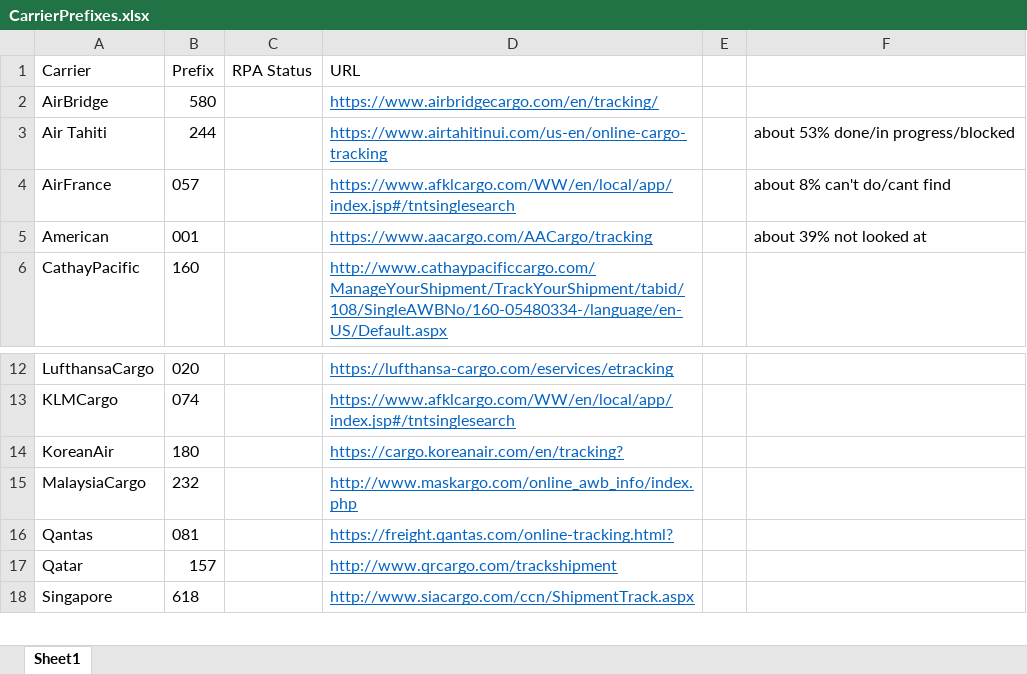
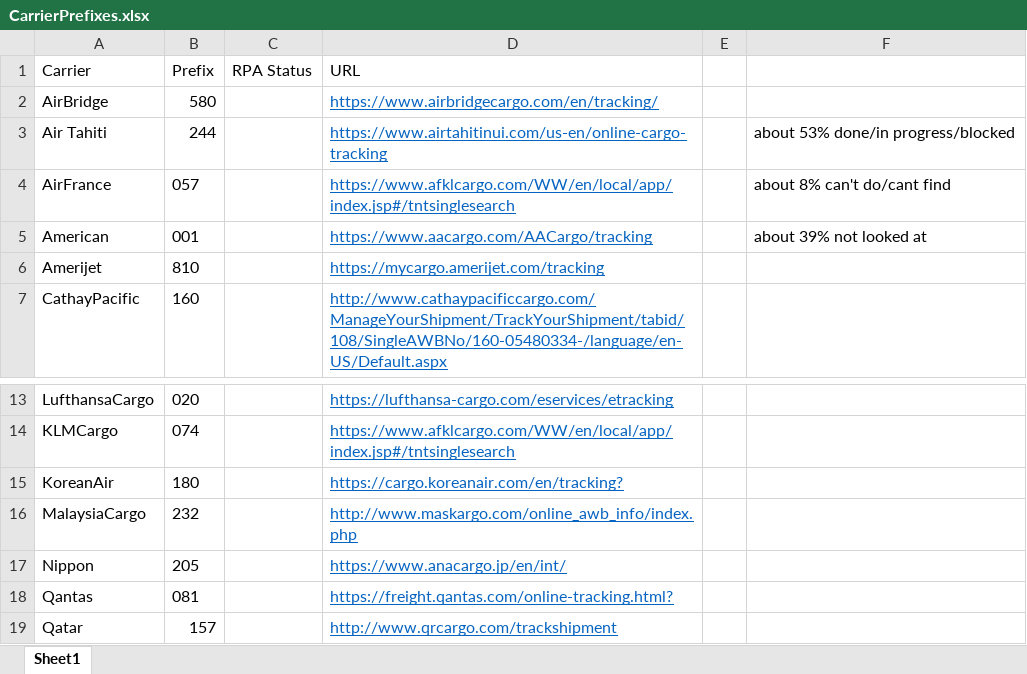
Before and after one commit to pvanausdeln/AirCarrierRPA, an Excel workbook: CarrierPrefixes.xlsx, sheet Sheet1, drawn as a sheet; only a part is shown, gaps mark what is left out; the shorter side is filled out with more unchanged rows; values as stored, in another font and other column widths than the file's, no borders; the diff names each change by its address in the sheet, - before the commit and + after, or states it on an @@ line.

Commit message:
Nippon Base

```diff
--- a/CarrierPrefixes.xlsx (sheet Sheet1)
+++ b/CarrierPrefixes.xlsx (sheet Sheet1)
+row 6: Amerijet | 810 |  | https://mycargo.amerijet.com/tracking
+row 17: Nippon | 205 |  | https://www.anacargo.jp/en/int/
```
Also changed, not shown: 5 other files.
